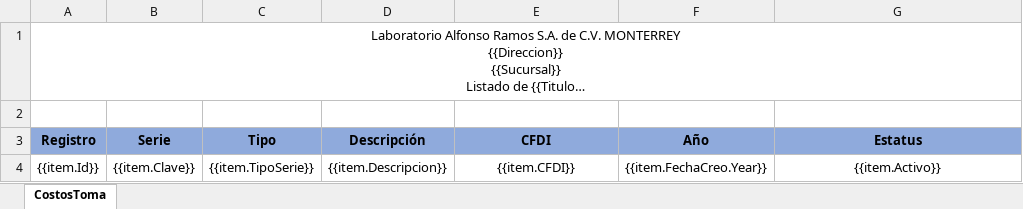
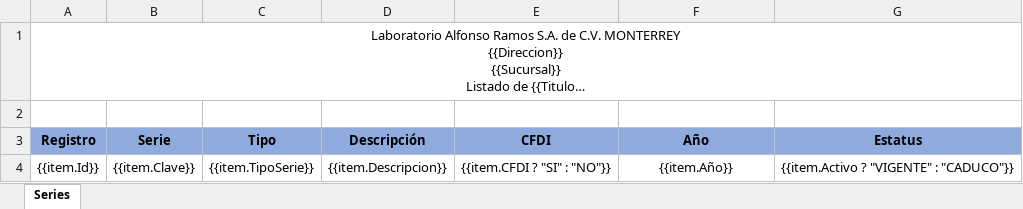
Before and after one commit to SauriX/labbe, an Excel workbook: Service.Invoice/wwwroot/layout/excel/Series/SeriesListado.xlsx, sheet Series, drawn as a sheet; long unchanged cells end in …; values as stored, in another font and other column widths than the file's, no borders; charts and pictures and conditional formats not drawn; the diff names each change by its address in the sheet, - before the commit and + after, or states it on an @@ line.

Commit message:
Llamar configuracion para llenar emisor en series

```diff
--- a/Service.Invoice/wwwroot/layout/excel/Series/SeriesListado.xlsx (sheet Series)
+++ b/Service.Invoice/wwwroot/layout/excel/Series/SeriesListado.xlsx (sheet Series)
-sheet tab: CostosToma
+sheet tab: Series
-E4 (CFDI): {{item.CFDI}}
+E4 (CFDI): {{item.CFDI ? "SI" : "NO"}}
-F4 (Año): {{item.FechaCreo.Year}}
+F4 (Año): {{item.Año}}
-G4 (Estatus): {{item.Activo}}
+G4 (Estatus): {{item.Activo ? "VIGENTE" : "CADUCO"}}
```
Also changed, not shown: 21 other files.
